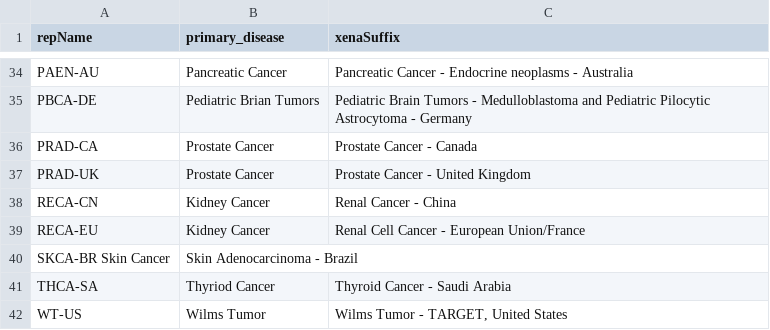
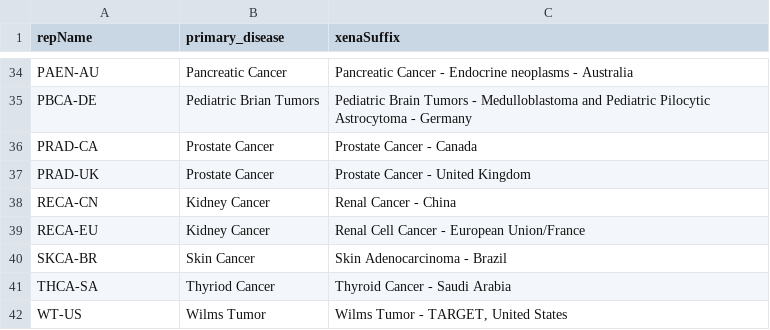
Before and after one commit to ucscXena/wrangle, a TSV file: ICGCscripts/cohortMeta.tsv, drawn as a sheet; only a part is shown, gaps mark what is left out; removed rows and columns are numbered as before the commit, all else as after; the diff names each change by its address in the sheet, - before the commit and + after, or states it on an @@ line.

```diff
--- a/ICGCscripts/cohortMeta.tsv
+++ b/ICGCscripts/cohortMeta.tsv
-row 40: SKCA-BR Skin Cancer | Skin Adenocarcinoma - Brazil
+row 40: SKCA-BR | Skin Cancer | Skin Adenocarcinoma - Brazil
```
Also changed, not shown: 7 other files.
